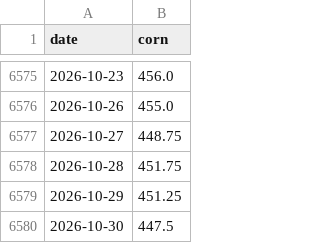
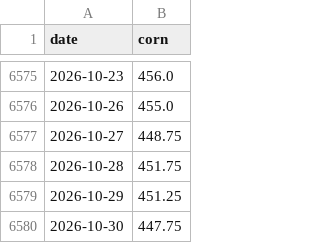
Before and after one commit to rkrjrl-ctrl/claude_drive, a CSV file: data/long_term/corn.csv, drawn as a sheet; only a part is shown, gaps mark what is left out.

```diff
--- a/data/long_term/corn.csv
+++ b/data/long_term/corn.csv
@@ -6579,2 +6579,2 @@ date,corn
 2026-10-29,451.25
-2026-10-30,447.5
+2026-10-30,447.75
```
Also changed, not shown: data/history.csv, data/long_term/copper.csv, 9 other files.
